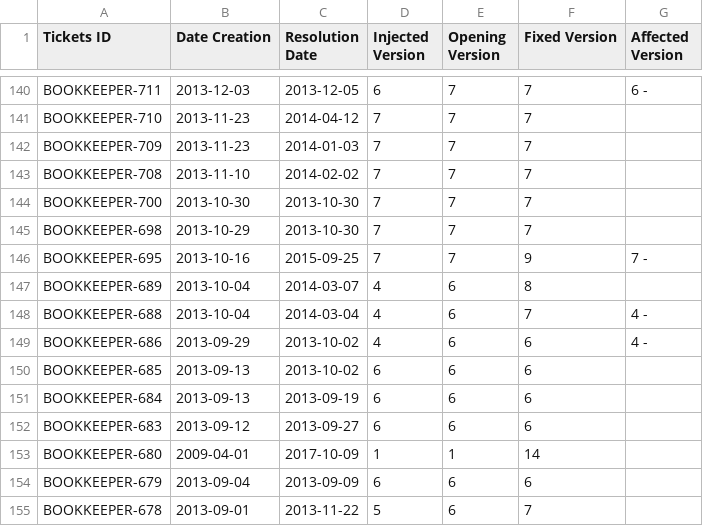
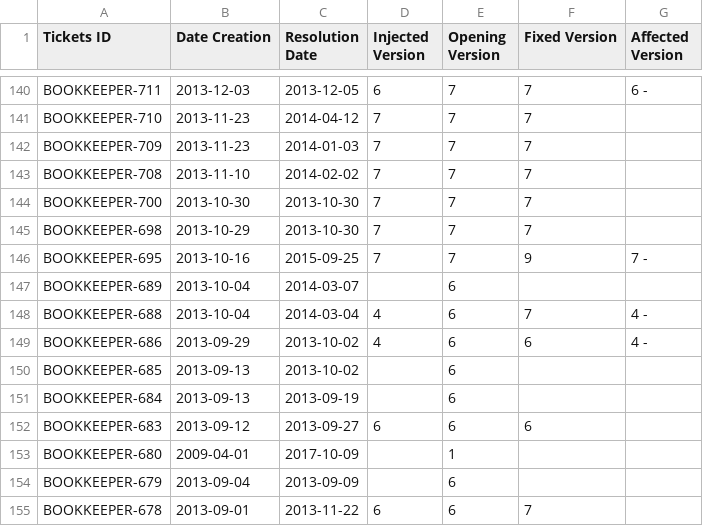
Before and after one commit to emelis-ptr/software-analytics, a CSV file: results/Bookkeeper/Bookkeeper-TicketJira.csv, drawn as a sheet; only a part is shown, gaps mark what is left out; the diff covers the shown part only.

```diff
--- a/results/Bookkeeper/Bookkeeper-TicketJira.csv
+++ b/results/Bookkeeper/Bookkeeper-TicketJira.csv
@@ -146,10 +146,10 @@ BOOKKEEPER-698;2013-10-29;2013-10-30;7;7;7;
 BOOKKEEPER-695;2013-10-16;2015-09-25;7;7;9;7 -
-BOOKKEEPER-689;2013-10-04;2014-03-07;4;6;8;
+BOOKKEEPER-689;2013-10-04;2014-03-07;;6;;
 BOOKKEEPER-688;2013-10-04;2014-03-04;4;6;7;4 -
 BOOKKEEPER-686;2013-09-29;2013-10-02;4;6;6;4 -
-BOOKKEEPER-685;2013-09-13;2013-10-02;6;6;6;
-BOOKKEEPER-684;2013-09-13;2013-09-19;6;6;6;
+BOOKKEEPER-685;2013-09-13;2013-10-02;;6;;
+BOOKKEEPER-684;2013-09-13;2013-09-19;;6;;
 BOOKKEEPER-683;2013-09-12;2013-09-27;6;6;6;
-BOOKKEEPER-680;2009-04-01;2017-10-09;1;1;14;
-BOOKKEEPER-679;2013-09-04;2013-09-09;6;6;6;
-BOOKKEEPER-678;2013-09-01;2013-11-22;5;6;7;
+BOOKKEEPER-680;2009-04-01;2017-10-09;;1;;
+BOOKKEEPER-679;2013-09-04;2013-09-09;;6;;
+BOOKKEEPER-678;2013-09-01;2013-11-22;6;6;7;
```
Also changed, not shown: 69 edited cells elsewhere in this file, 17 other files.
